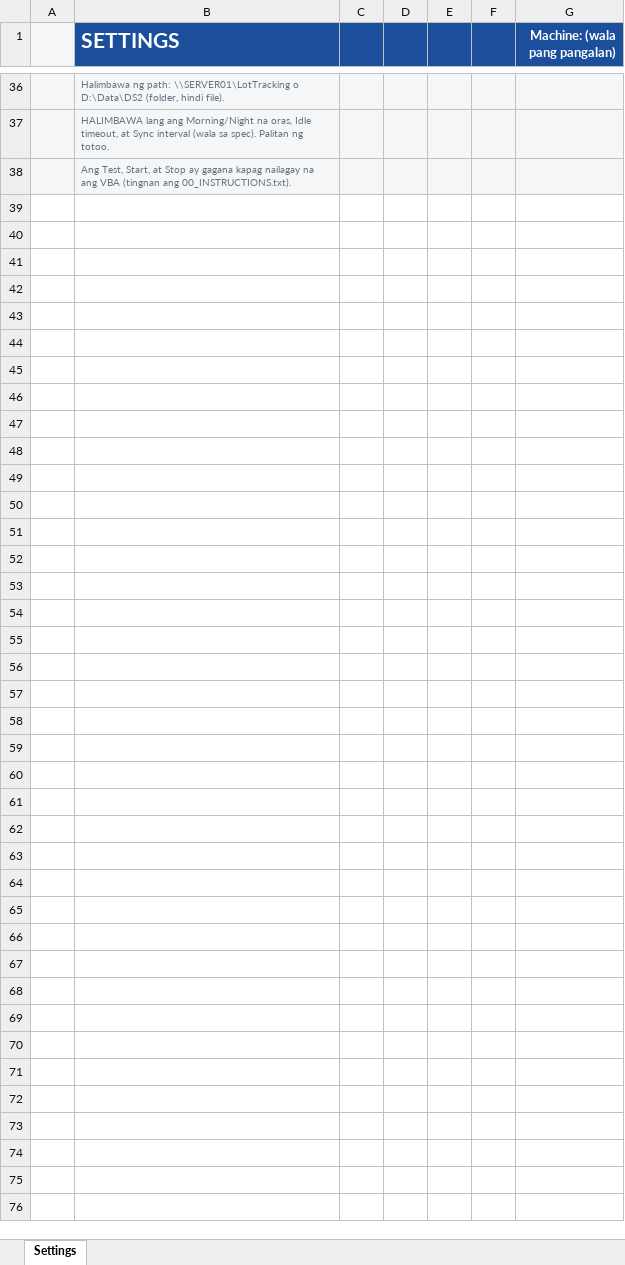
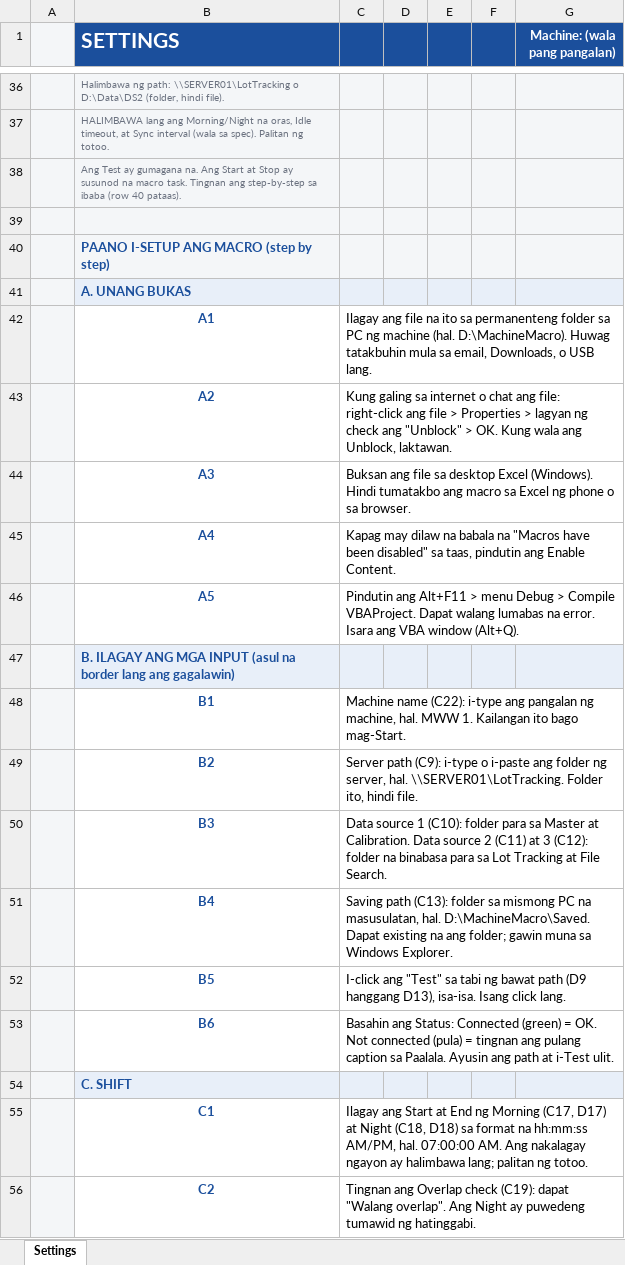
Before and after one commit to ceronGithub/BMWW_website, an Excel workbook: MACHINE_MACRO.xlsm, sheet Settings, drawn as a sheet; only a part is shown, gaps mark what is left out; values as stored, in another font and other column widths than the file's, no borders; conditional formats not drawn; the diff covers the shown part only; the diff names each change by its address in the sheet, - before the commit and + after, or states it on an @@ line.

Commit message:
update 1

```diff
--- a/MACHINE_MACRO.xlsm (sheet Settings)
+++ b/MACHINE_MACRO.xlsm (sheet Settings)
-B38 (SETTINGS): Ang Test, Start, at Stop ay gagana kapag nailagay na ang VBA (tingnan ang 00_INSTRUCTIONS.txt).
+B38 (SETTINGS): Ang Test ay gumagana na. Ang Start at Stop ay susunod na macro task. Tingnan ang step-by-step sa ibaba (row 40 pataas).
+row 39: (empty)
+row 40:  | PAANO I-SETUP ANG MACRO (step by step)
+row 41:  | A. UNANG BUKAS
+row 42:  | A1 | Ilagay ang file na ito sa permanenteng folder sa PC ng machine (hal. D:\MachineMacro). Huwag tatakbuhin mula sa email, Downloads, o USB lang.
+row 43:  | A2 | Kung galing sa internet o chat ang file: right-click ang file > Properties > lagyan ng check ang "Unblock" > OK. Kung wala ang Unblock, laktawan.
+row 44:  | A3 | Buksan ang file sa desktop Excel (Windows). Hindi tumatakbo ang macro sa Excel ng phone o sa browser.
+row 45:  | A4 | Kapag may dilaw na babala na "Macros have been disabled" sa taas, pindutin ang Enable Content.
+row 46:  | A5 | Pindutin ang Alt+F11 > menu Debug > Compile VBAProject. Dapat walang lumabas na error. Isara ang VBA window (Alt+Q).
+row 47:  | B. ILAGAY ANG MGA INPUT (asul na border lang ang gagalawin)
+row 48:  | B1 | Machine name (C22): i-type ang pangalan ng machine, hal. MWW 1. Kailangan ito bago mag-Start.
+row 49:  | B2 | Server path (C9): i-type o i-paste ang folder ng server, hal. \\SERVER01\LotTracking. Folder ito, hindi file.
+row 50:  | B3 | Data source 1 (C10): folder para sa Master at Calibration. Data source 2 (C11) at 3 (C12): folder na binabasa para sa Lot Tracking at File Search.
+row 51:  | B4 | Saving path (C13): folder sa mismong PC na masusulatan, hal. D:\MachineMacro\Saved. Dapat existing na ang folder; gawin muna sa Windows Explorer.
+row 52:  | B5 | I-click ang "Test" sa tabi ng bawat path (D9 hanggang D13), isa-isa. Isang click lang.
+row 53:  | B6 | Basahin ang Status: Connected (green) = OK. Not connected (pula) = tingnan ang pulang caption sa Paalala. Ayusin ang path at i-Test ulit.
+row 54:  | C. SHIFT
+row 55:  | C1 | Ilagay ang Start at End ng Morning (C17, D17) at Night (C18, D18) sa format na hh:mm:ss AM/PM, hal. 07:00:00 AM. Ang nakalagay ngayon ay halimbawa lang; palitan ng totoo.
+row 56:  | C2 | Tingnan ang Overlap check (C19): dapat "Walang overlap". Ang Night ay puwedeng tumawid ng hatinggabi.
```
Also changed, not shown: 16 added rows elsewhere in this sheet.
